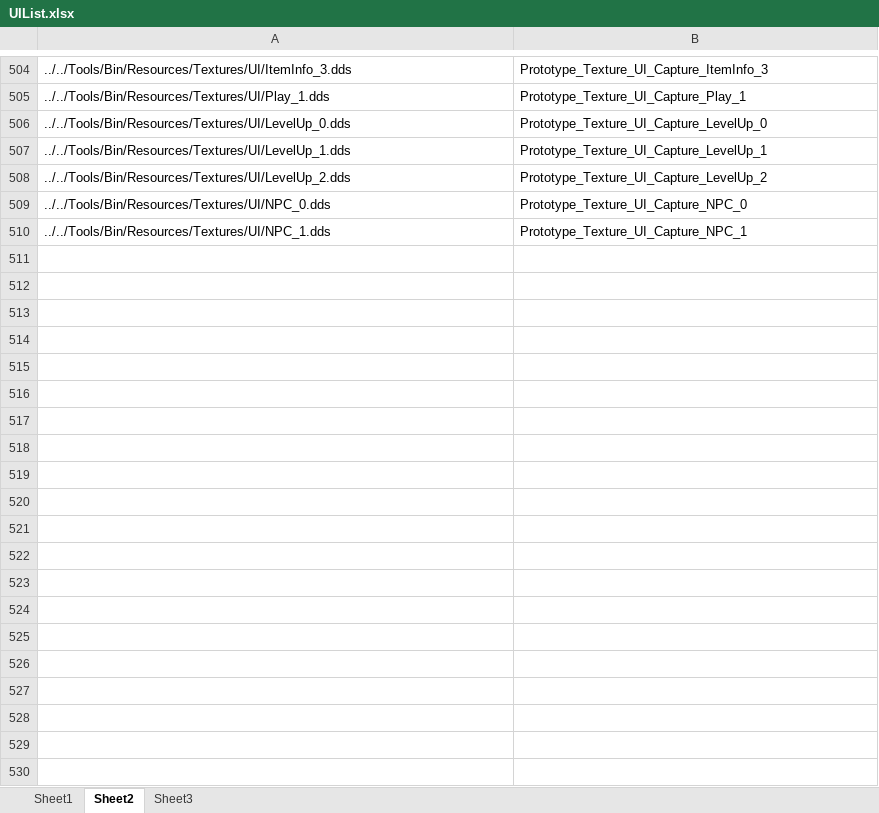
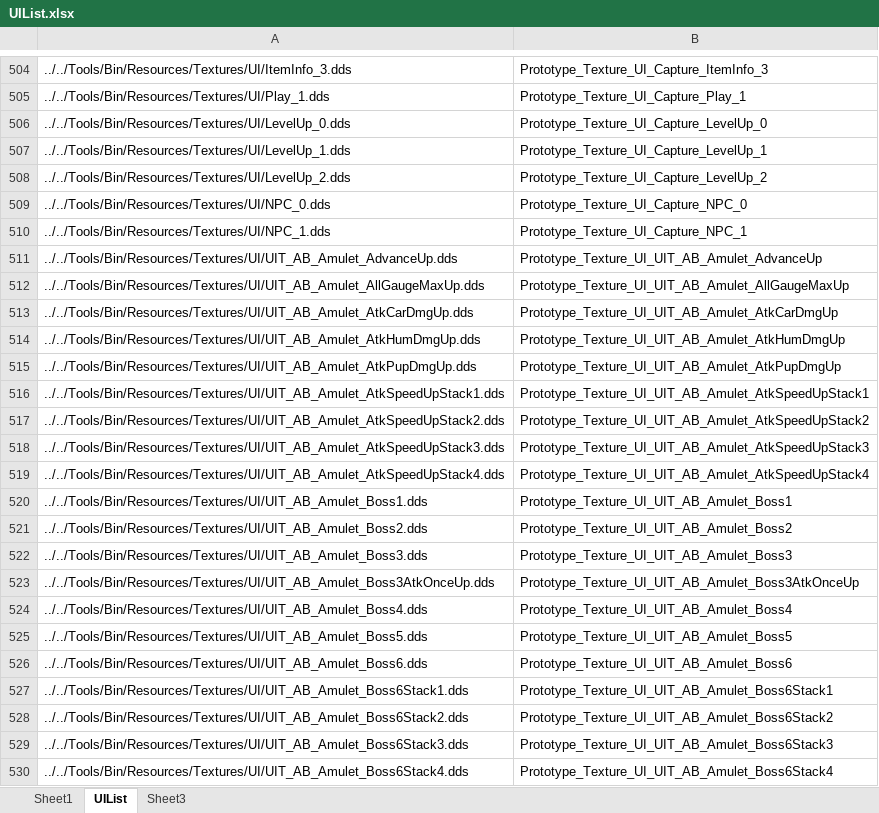
Before and after one commit to rlatjddyd92/Dx11_LiesOfP, an Excel workbook: Framework_DX11/Client/Bin/Resources/Textures/UI/UIList.xlsx, sheet UIList, drawn as a sheet; only a part is shown, gaps mark what is left out; values as stored, in another font and other column widths than the file's, no borders; the diff covers the shown part only; the diff names each change by its address in the sheet, - before the commit and + after, or states it on an @@ line.

```diff
--- a/Framework_DX11/Client/Bin/Resources/Textures/UI/UIList.xlsx (sheet UIList)
+++ b/Framework_DX11/Client/Bin/Resources/Textures/UI/UIList.xlsx (sheet UIList)
-sheet tab: Sheet2
+sheet tab: UIList
+row 511: ../../Tools/Bin/Resources/Textures/UI/UIT_AB_Amulet_AdvanceUp.dds | Prototype_Texture_UI_UIT_AB_Amulet_AdvanceUp
+row 512: ../../Tools/Bin/Resources/Textures/UI/UIT_AB_Amulet_AllGaugeMaxUp.dds | Prototype_Texture_UI_UIT_AB_Amulet_AllGaugeMaxUp
+row 513: ../../Tools/Bin/Resources/Textures/UI/UIT_AB_Amulet_AtkCarDmgUp.dds | Prototype_Texture_UI_UIT_AB_Amulet_AtkCarDmgUp
+row 514: ../../Tools/Bin/Resources/Textures/UI/UIT_AB_Amulet_AtkHumDmgUp.dds | Prototype_Texture_UI_UIT_AB_Amulet_AtkHumDmgUp
+row 515: ../../Tools/Bin/Resources/Textures/UI/UIT_AB_Amulet_AtkPupDmgUp.dds | Prototype_Texture_UI_UIT_AB_Amulet_AtkPupDmgUp
+row 516: ../../Tools/Bin/Resources/Textures/UI/UIT_AB_Amulet_AtkSpeedUpStack1.dds | Prototype_Texture_UI_UIT_AB_Amulet_AtkSpeedUpStack1
+row 517: ../../Tools/Bin/Resources/Textures/UI/UIT_AB_Amulet_AtkSpeedUpStack2.dds | Prototype_Texture_UI_UIT_AB_Amulet_AtkSpeedUpStack2
+row 518: ../../Tools/Bin/Resources/Textures/UI/UIT_AB_Amulet_AtkSpeedUpStack3.dds | Prototype_Texture_UI_UIT_AB_Amulet_AtkSpeedUpStack3
+row 519: ../../Tools/Bin/Resources/Textures/UI/UIT_AB_Amulet_AtkSpeedUpStack4.dds | Prototype_Texture_UI_UIT_AB_Amulet_AtkSpeedUpStack4
+row 520: ../../Tools/Bin/Resources/Textures/UI/UIT_AB_Amulet_Boss1.dds | Prototype_Texture_UI_UIT_AB_Amulet_Boss1
+row 521: ../../Tools/Bin/Resources/Textures/UI/UIT_AB_Amulet_Boss2.dds | Prototype_Texture_UI_UIT_AB_Amulet_Boss2
+row 522: ../../Tools/Bin/Resources/Textures/UI/UIT_AB_Amulet_Boss3.dds | Prototype_Texture_UI_UIT_AB_Amulet_Boss3
+row 523: ../../Tools/Bin/Resources/Textures/UI/UIT_AB_Amulet_Boss3AtkOnceUp.dds | Prototype_Texture_UI_UIT_AB_Amulet_Boss3AtkOnceUp
+row 524: ../../Tools/Bin/Resources/Textures/UI/UIT_AB_Amulet_Boss4.dds | Prototype_Texture_UI_UIT_AB_Amulet_Boss4
+row 525: ../../Tools/Bin/Resources/Textures/UI/UIT_AB_Amulet_Boss5.dds | Prototype_Texture_UI_UIT_AB_Amulet_Boss5
+row 526: ../../Tools/Bin/Resources/Textures/UI/UIT_AB_Amulet_Boss6.dds | Prototype_Texture_UI_UIT_AB_Amulet_Boss6
+row 527: ../../Tools/Bin/Resources/Textures/UI/UIT_AB_Amulet_Boss6Stack1.dds | Prototype_Texture_UI_UIT_AB_Amulet_Boss6Stack1
+row 528: ../../Tools/Bin/Resources/Textures/UI/UIT_AB_Amulet_Boss6Stack2.dds | Prototype_Texture_UI_UIT_AB_Amulet_Boss6Stack2
+row 529: ../../Tools/Bin/Resources/Textures/UI/UIT_AB_Amulet_Boss6Stack3.dds | Prototype_Texture_UI_UIT_AB_Amulet_Boss6Stack3
+row 530: ../../Tools/Bin/Resources/Textures/UI/UIT_AB_Amulet_Boss6Stack4.dds | Prototype_Texture_UI_UIT_AB_Amulet_Boss6Stack4
```
Also changed, not shown: 126 added rows elsewhere in this sheet, sheet Sheet1, sheet Sheet3, Framework_DX11/Tools/Bin/DataFiles/UIPartSpec.xlsx, 25 other files.
